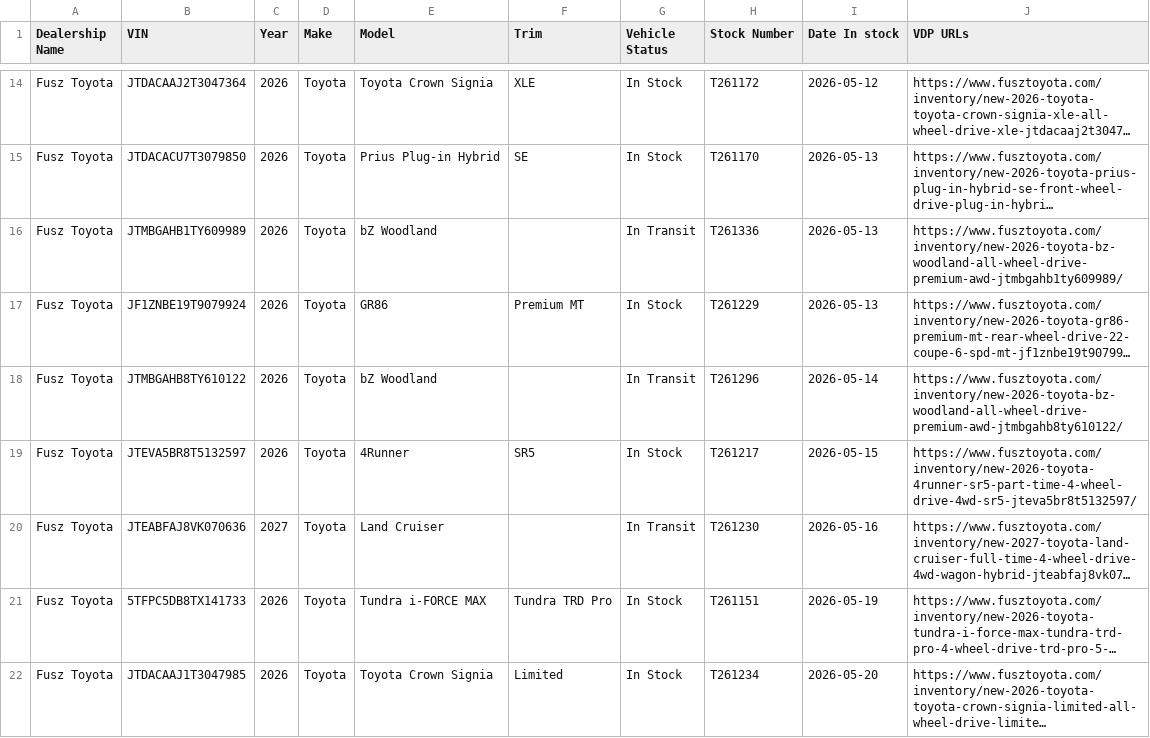
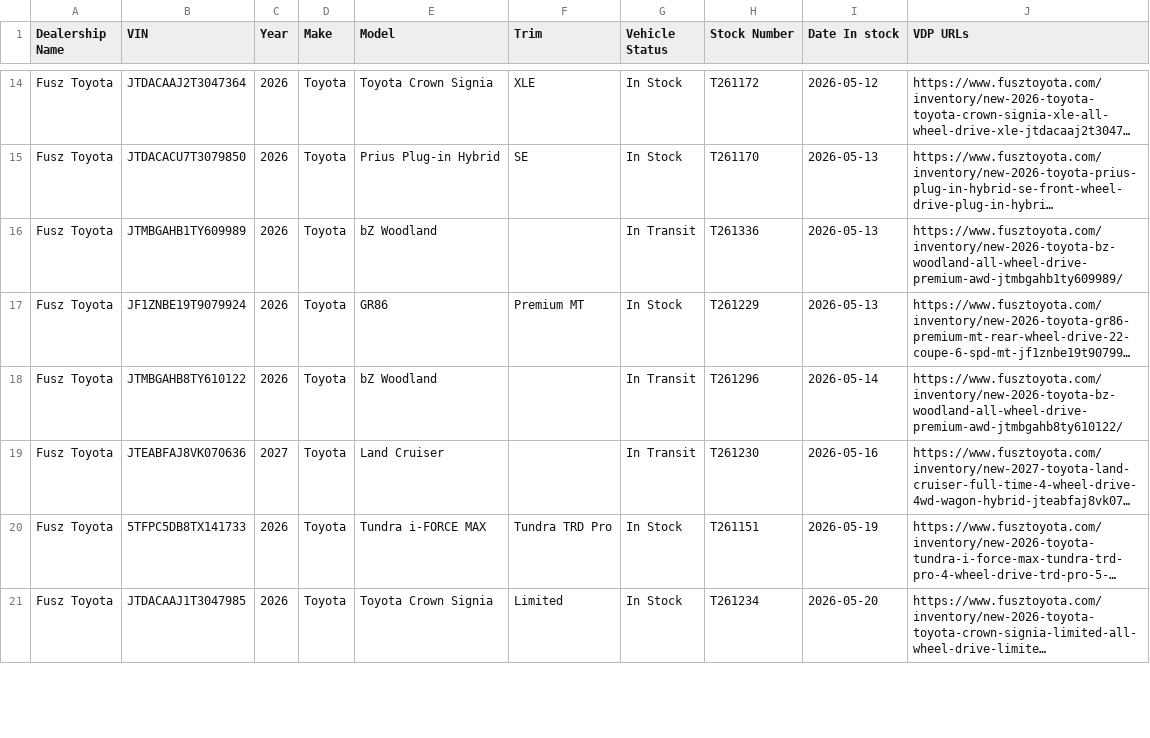
Before and after one commit to JnuruFusz/-lou-fusz-2027-model-pipeline, a CSV file: data/FuszToyota.csv, drawn as a sheet; only a part is shown, gaps mark what is left out; long unchanged cells end in …; removed rows and columns are numbered as before the commit, all else as after; the diff covers the shown part only; the diff names each change by its address in the sheet, - before the commit and + after, or states it on an @@ line.

```diff
--- a/data/FuszToyota.csv
+++ b/data/FuszToyota.csv
-row 19: Fusz Toyota | JTEVA5BR8T5132597 | 2026 | Toyota | 4Runner | SR5 | In Stock | T261217 | 2026-05-15 | https://www.fusztoyota.com/inventory/new-2026-toyota-4runner-sr5-part-time-4-wheel-drive-4wd-sr5-jteva5br8t5132597/
```
Also changed, not shown: 1 added row, 4 removed rows and 3 edited cells elsewhere in this file, data/FuszCDJRF.csv, data/KIAMoline.csv, 13 other files.
